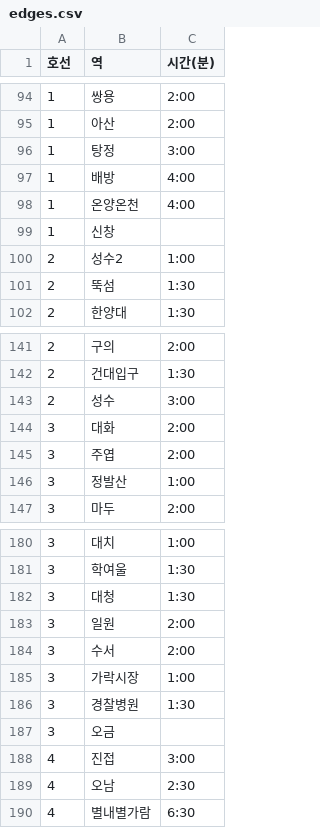
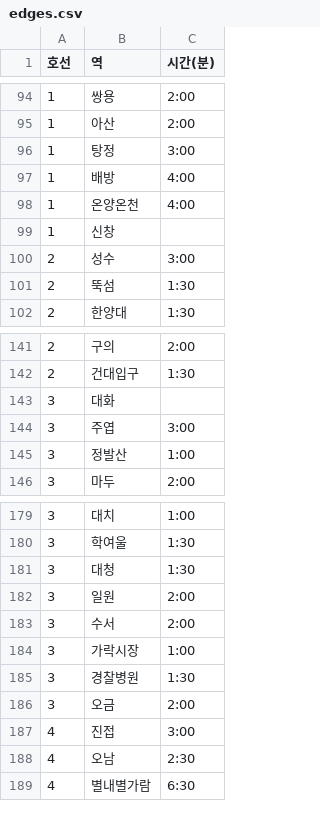
Before and after one commit to machine0617/datastructure202201_CHA, a CSV file: edges.csv, drawn as a sheet; only a part is shown, gaps mark what is left out.

```diff
--- a/edges.csv
+++ b/edges.csv
@@ -99,3 +99,3 @@
 1,신창,
-2,성수2,1:00
+2,성수,3:00
 2,뚝섬,1:30
@@ -142,5 +142,4 @@
 2,건대입구,1:30
-2,성수,3:00
-3,대화,2:00
-3,주엽,2:00
+3,대화,
+3,주엽,3:00
 3,정발산,1:00
@@ -186,3 +185,3 @@
 3,경찰병원,1:30
-3,오금,
+3,오금,2:00
 4,진접,3:00
```
Also changed, not shown: 1 other file.
